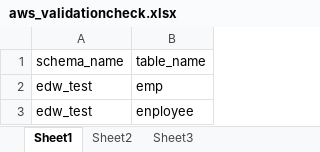
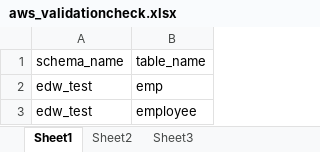
Before and after one commit to krishnainfoblox/data_dreamers, an Excel workbook: _raw/aws_validationcheck.xlsx, sheet Sheet1, drawn as a sheet; values as stored, in another font and other column widths than the file's, no borders; the diff names each change by its address in the sheet, - before the commit and + after, or states it on an @@ line.

```diff
--- a/_raw/aws_validationcheck.xlsx (sheet Sheet1)
+++ b/_raw/aws_validationcheck.xlsx (sheet Sheet1)
-B3: enployee
+B3: employee
```
Also changed, not shown: RESULT/aws_full_data_validation_results.xlsx, _raw/mysql_validationcheck.xlsx, 7 other files.
